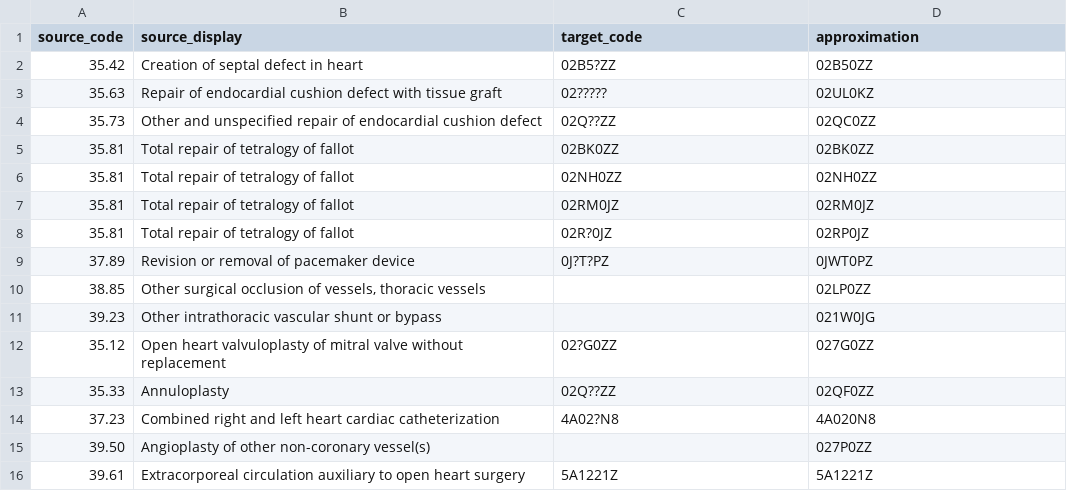
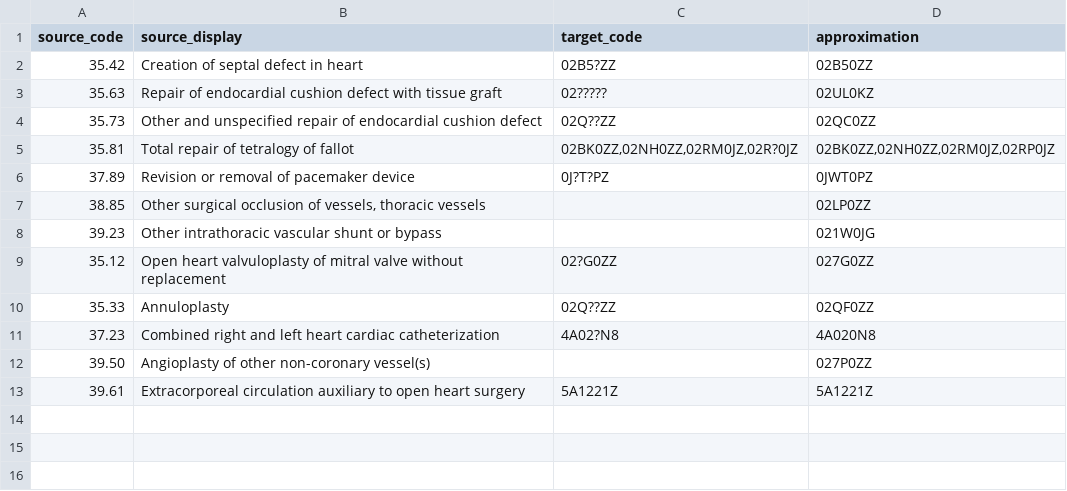
Before and after one commit to aiccelerate/data-integration-suite, a CSV file: mappings/pilot1-hsjd/icd9-to-icd10-pcs.csv, drawn as a sheet.

Commit message:
Try to complete the mappings for HSJD Pilot 1 data

```diff
--- a/mappings/pilot1-hsjd/icd9-to-icd10-pcs.csv
+++ b/mappings/pilot1-hsjd/icd9-to-icd10-pcs.csv
@@ -4,6 +4,3 @@ source_code,source_display,target_code,approximation
 "35.73","Other and unspecified repair of endocardial cushion defect","02Q??ZZ","02QC0ZZ"
-"35.81","Total repair of tetralogy of fallot","02BK0ZZ","02BK0ZZ"
-"35.81","Total repair of tetralogy of fallot","02NH0ZZ","02NH0ZZ"
-"35.81","Total repair of tetralogy of fallot","02RM0JZ","02RM0JZ"
-"35.81","Total repair of tetralogy of fallot","02R?0JZ","02RP0JZ"
+"35.81","Total repair of tetralogy of fallot","02BK0ZZ,02NH0ZZ,02RM0JZ,02R?0JZ","02BK0ZZ,02NH0ZZ,02RM0JZ,02RP0JZ"
 "37.89","Revision or removal of pacemaker device","0J?T?PZ","0JWT0PZ"
```
Also changed, not shown: 10 other files.
